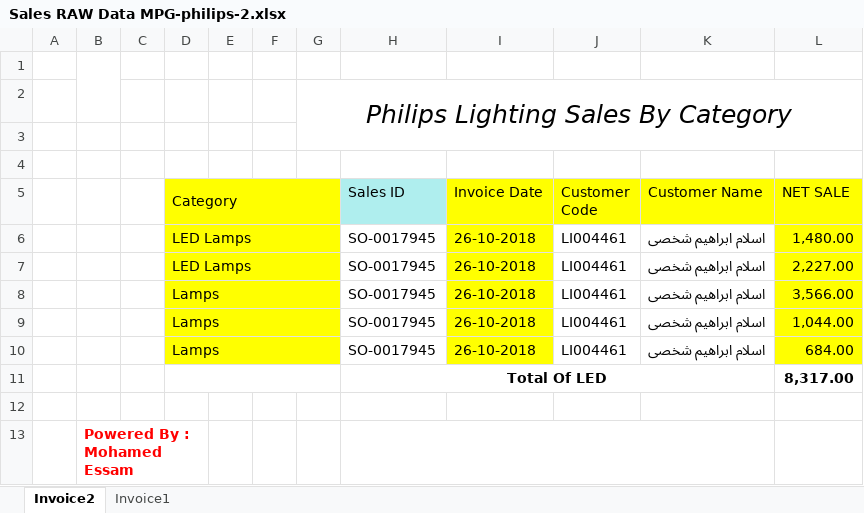
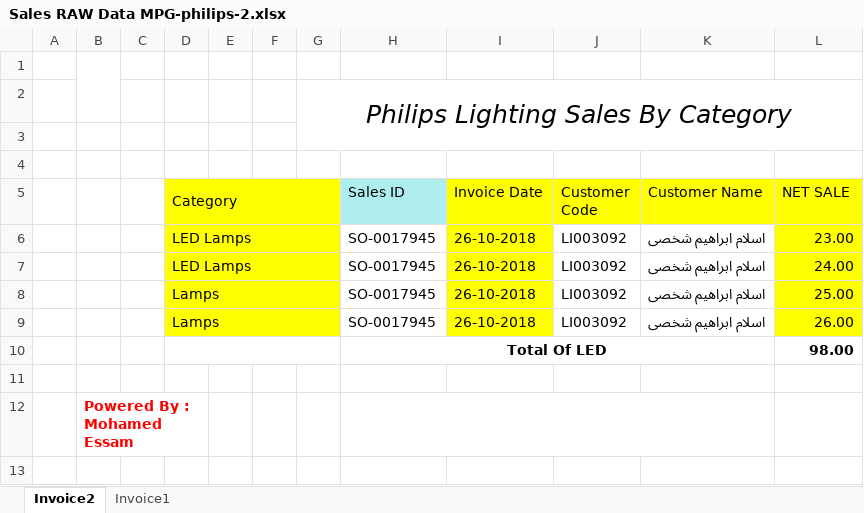
Before and after one commit to MaysaraMohamed/Philips, an Excel workbook: invoices/Sales RAW Data MPG-philips-2.xlsx, sheet Invoice2, drawn as a sheet; values as stored, in another font and other column widths than the file's, no borders; charts and pictures not drawn; removed rows and columns are numbered as before the commit, all else as after; the diff names each change by its address in the sheet, - before the commit and + after, or states it on an @@ line.

Commit message:
Create match invoice API

```diff
--- a/invoices/Sales RAW Data MPG-philips-2.xlsx (sheet Invoice2)
+++ b/invoices/Sales RAW Data MPG-philips-2.xlsx (sheet Invoice2)
-J6:J9 (Customer Code): LI004461
+J6:J9 (Customer Code): LI003092
-L6 (NET SALE): 1,480.00
+L6 (NET SALE): 23.00
-L7 (NET SALE): 2,227.00
+L7 (NET SALE): 24.00
-L8 (NET SALE): 3,566.00
+L8 (NET SALE): 25.00
-L9 (NET SALE): 1,044.00
+L9 (NET SALE): 26.00
-row 10:  |  |  | Lamps |  |  |  | SO-0017945 | 26-10-2018 | LI004461 | اسلام ابراهيم شخصى | 684.00
-L10 (NET SALE): 8,317.00
+L10 (NET SALE): 98.00
```
Also changed, not shown: 5 other files.
